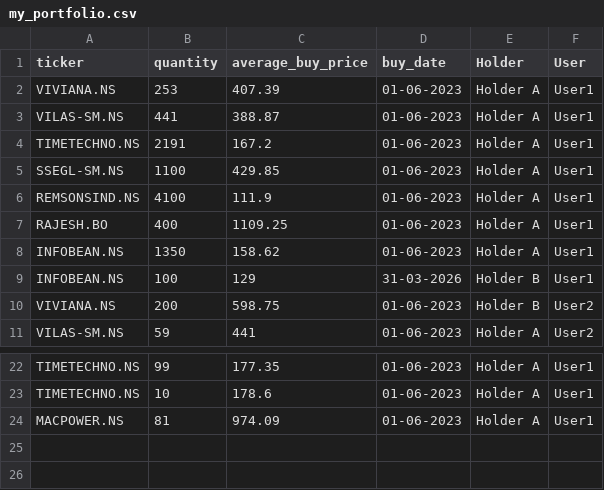
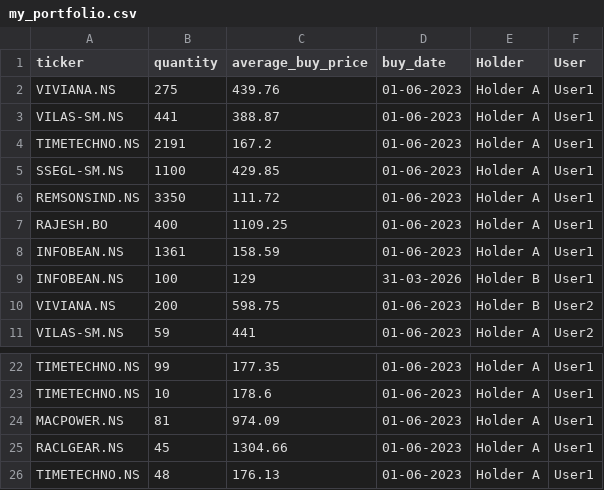
Before and after one commit to agdevops07/portfolio-tracker-gh, a CSV file: data/my_portfolio.csv, drawn as a sheet; only a part is shown, gaps mark what is left out.

Commit message:
Updating dummy allocations

```diff
--- a/data/my_portfolio.csv
+++ b/data/my_portfolio.csv
@@ -1,3 +1,3 @@
 ticker,quantity,average_buy_price,buy_date,Holder,User
-VIVIANA.NS,253,407.39,01-06-2023,Holder A,User1
+VIVIANA.NS,275,439.76,01-06-2023,Holder A,User1
 VILAS-SM.NS,441,388.87,01-06-2023,Holder A,User1
@@ -5,5 +5,5 @@ TIMETECHNO.NS,2191,167.2,01-06-2023,Holder A,User1
 SSEGL-SM.NS,1100,429.85,01-06-2023,Holder A,User1
-REMSONSIND.NS,4100,111.9,01-06-2023,Holder A,User1
+REMSONSIND.NS,3350,111.72,01-06-2023,Holder A,User1
 RAJESH.BO,400,1109.25,01-06-2023,Holder A,User1
-INFOBEAN.NS,1350,158.62,01-06-2023,Holder A,User1
+INFOBEAN.NS,1361,158.59,01-06-2023,Holder A,User1
 INFOBEAN.NS,100,129,31-03-2026,Holder B,User1
@@ -24 +24,3 @@ TIMETECHNO.NS,10,178.6,01-06-2023,Holder A,User1
 MACPOWER.NS,81,974.09,01-06-2023,Holder A,User1
+RACLGEAR.NS,45,1304.66,01-06-2023,Holder A,User1
+TIMETECHNO.NS,48,176.13,01-06-2023,Holder A,User1
```
